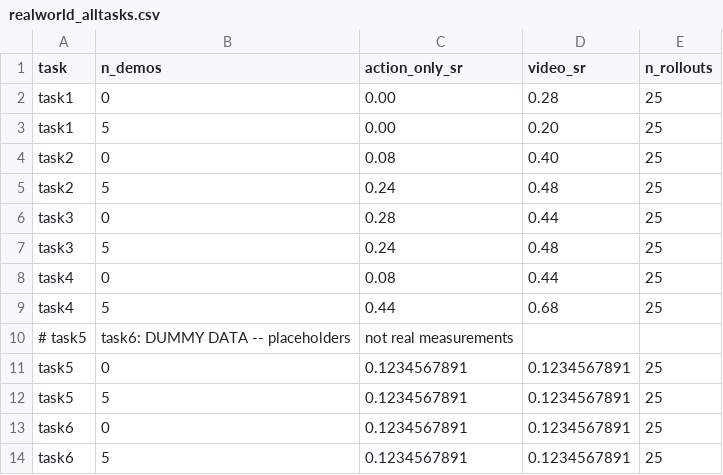
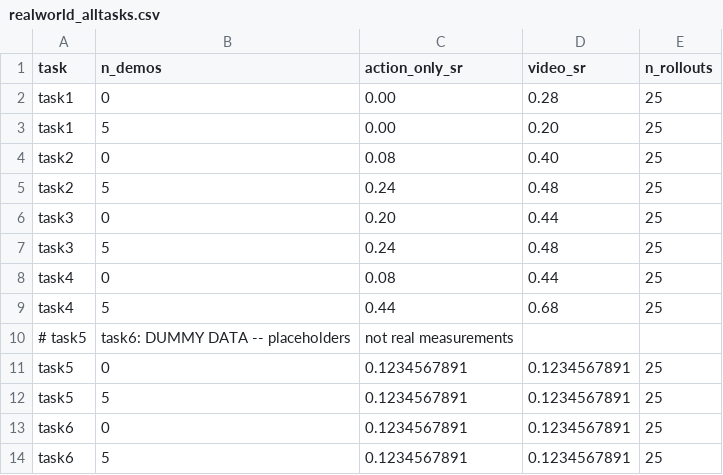
Before and after one commit to OliEfr/vpro_paper_plots, a CSV file: results/realworld_alltasks.csv, drawn as a sheet.

Commit message:
Correct all-task zero-budget robot-only rate

```diff
--- a/results/realworld_alltasks.csv
+++ b/results/realworld_alltasks.csv
@@ -5,3 +5,3 @@ task2,0,0.08,0.40,25
 task2,5,0.24,0.48,25
-task3,0,0.28,0.44,25
+task3,0,0.20,0.44,25
 task3,5,0.24,0.48,25
```
Also changed, not shown: 5 other files.
